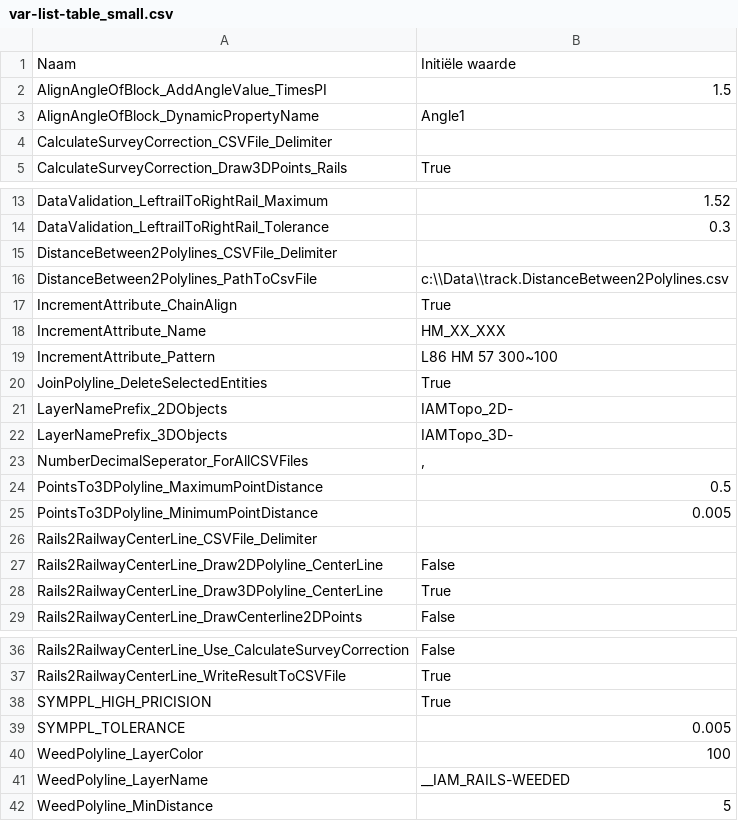
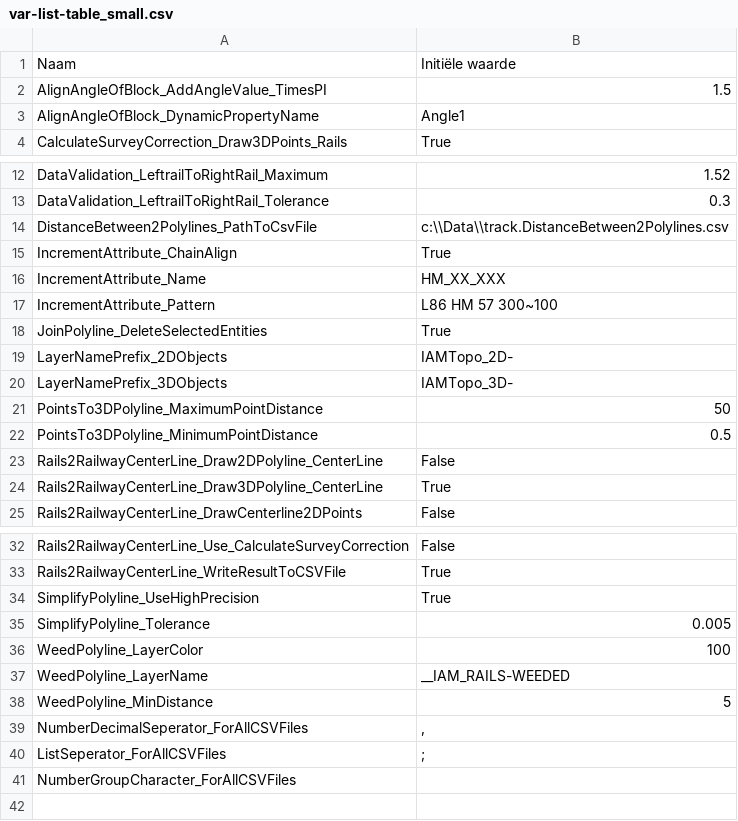
Before and after one commit to bcattoor/topohelper-docs, a CSV file: _static/tables/var-list-table_small.csv, drawn as a sheet; only a part is shown, gaps mark what is left out.

Commit message:
Update var-list-table_small.csv
Updated default values
Renamed value names
Added settings for CSV files for ALL files
Removed settings for CSV - on file base - specific values

```diff
--- a/_static/tables/var-list-table_small.csv
+++ b/_static/tables/var-list-table_small.csv
@@ -3,3 +3,2 @@
 "AlignAngleOfBlock_DynamicPropertyName";"Angle1"
-"CalculateSurveyCorrection_CSVFile_Delimiter";""
 "CalculateSurveyCorrection_Draw3DPoints_Rails";"True"
@@ -14,3 +13,2 @@
 "DataValidation_LeftrailToRightRail_Tolerance";"0.3"
-"DistanceBetween2Polylines_CSVFile_Delimiter";""
 "DistanceBetween2Polylines_PathToCsvFile";"c:\\Data\\track.DistanceBetween2Polylines.csv"
@@ -22,6 +20,4 @@
 "LayerNamePrefix_3DObjects";"IAMTopo_3D-"
-"NumberDecimalSeperator_ForAllCSVFiles";","
-"PointsTo3DPolyline_MaximumPointDistance";"0.5"
-"PointsTo3DPolyline_MinimumPointDistance";"0.005"
-"Rails2RailwayCenterLine_CSVFile_Delimiter";""
+"PointsTo3DPolyline_MaximumPointDistance";"50"
+"PointsTo3DPolyline_MinimumPointDistance";"0.5"
 "Rails2RailwayCenterLine_Draw2DPolyline_CenterLine";"False"
@@ -37,4 +33,4 @@
 "Rails2RailwayCenterLine_WriteResultToCSVFile";"True"
-"SYMPPL_HIGH_PRICISION";"True"
-"SYMPPL_TOLERANCE";"0.005"
+"SimplifyPolyline_UseHighPrecision";"True"
+"SimplifyPolyline_Tolerance";"0.005"
 "WeedPolyline_LayerColor";"100"
@@ -42 +38,4 @@
 "WeedPolyline_MinDistance";"5"
+"NumberDecimalSeperator_ForAllCSVFiles";","
+"ListSeperator_ForAllCSVFiles";";"
+"NumberGroupCharacter_ForAllCSVFiles";" "
```
